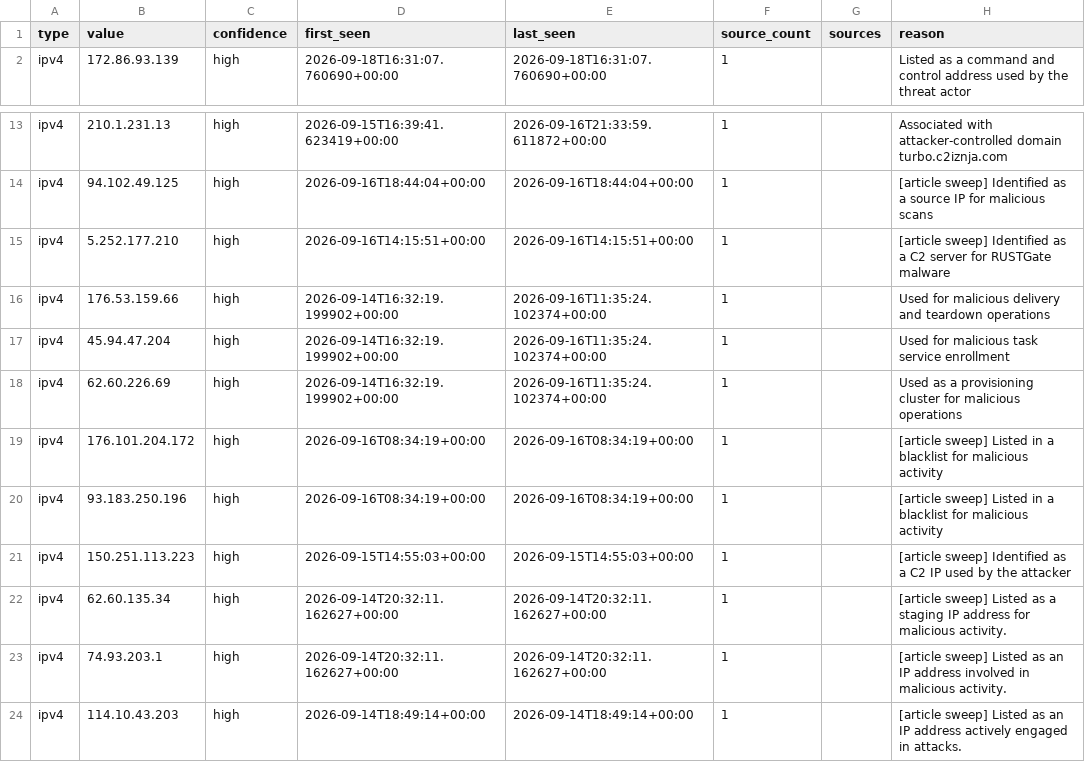
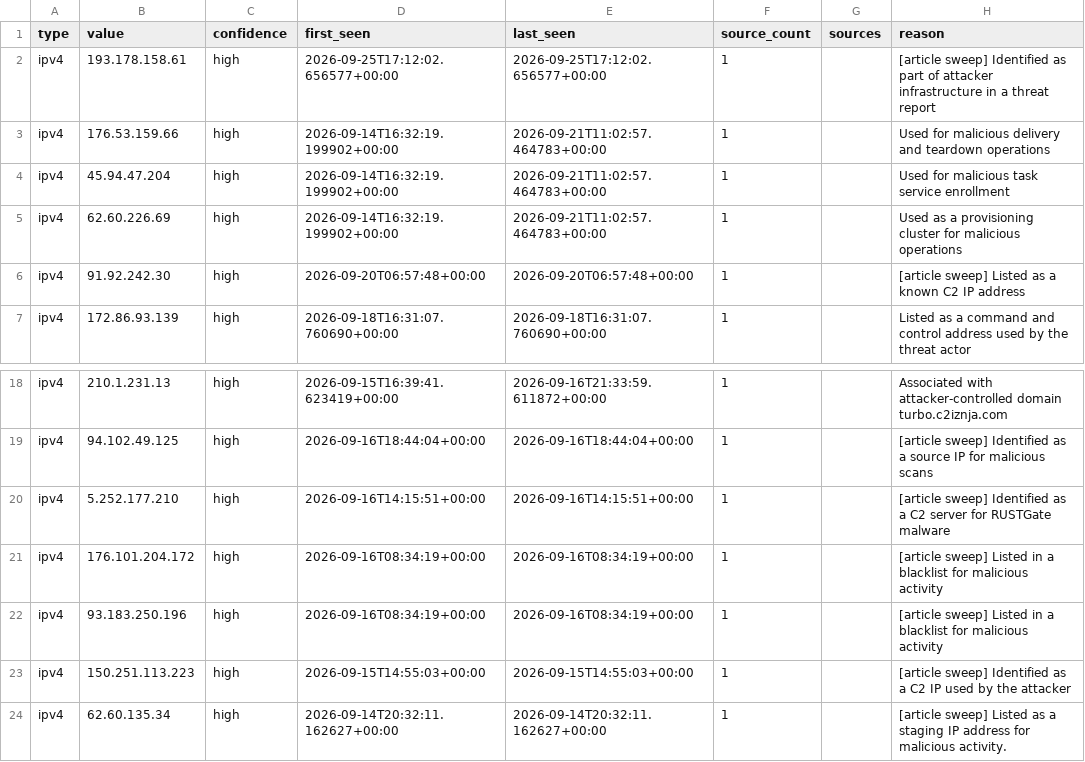
Before and after one commit to Jam0k/Public-Feeds-IOCs, a CSV file: feeds/full/ips.csv, drawn as a sheet; only a part is shown, gaps mark what is left out; the shorter side is filled out with more unchanged rows; removed rows and columns are numbered as before the commit, all else as after; the diff names each change by its address in the sheet, - before the commit and + after, or states it on an @@ line.

```diff
--- a/feeds/full/ips.csv
+++ b/feeds/full/ips.csv
+row 2: ipv4 | 193.178.158.61 | high | 2026-09-25T17:12:02.656577+00:00 | 2026-09-25T17:12:02.656577+00:00 | 1 |  | [article sweep] Identified as part of attacker infrastructure in a threat report
+row 3: ipv4 | 176.53.159.66 | high | 2026-09-14T16:32:19.199902+00:00 | 2026-09-21T11:02:57.464783+00:00 | 1 |  | Used for malicious delivery and teardown operations
+row 4: ipv4 | 45.94.47.204 | high | 2026-09-14T16:32:19.199902+00:00 | 2026-09-21T11:02:57.464783+00:00 | 1 |  | Used for malicious task service enrollment
+row 5: ipv4 | 62.60.226.69 | high | 2026-09-14T16:32:19.199902+00:00 | 2026-09-21T11:02:57.464783+00:00 | 1 |  | Used as a provisioning cluster for malicious operations
+row 6: ipv4 | 91.92.242.30 | high | 2026-09-20T06:57:48+00:00 | 2026-09-20T06:57:48+00:00 | 1 |  | [article sweep] Listed as a known C2 IP address
-row 16: ipv4 | 176.53.159.66 | high | 2026-09-14T16:32:19.199902+00:00 | 2026-09-16T11:35:24.102374+00:00 | 1 |  | Used for malicious delivery and teardown operations
-row 17: ipv4 | 45.94.47.204 | high | 2026-09-14T16:32:19.199902+00:00 | 2026-09-16T11:35:24.102374+00:00 | 1 |  | Used for malicious task service enrollment
-row 18: ipv4 | 62.60.226.69 | high | 2026-09-14T16:32:19.199902+00:00 | 2026-09-16T11:35:24.102374+00:00 | 1 |  | Used as a provisioning cluster for malicious operations
```
Also changed, not shown: feeds/all.csv, feeds/crypto.csv, 21 other files.
